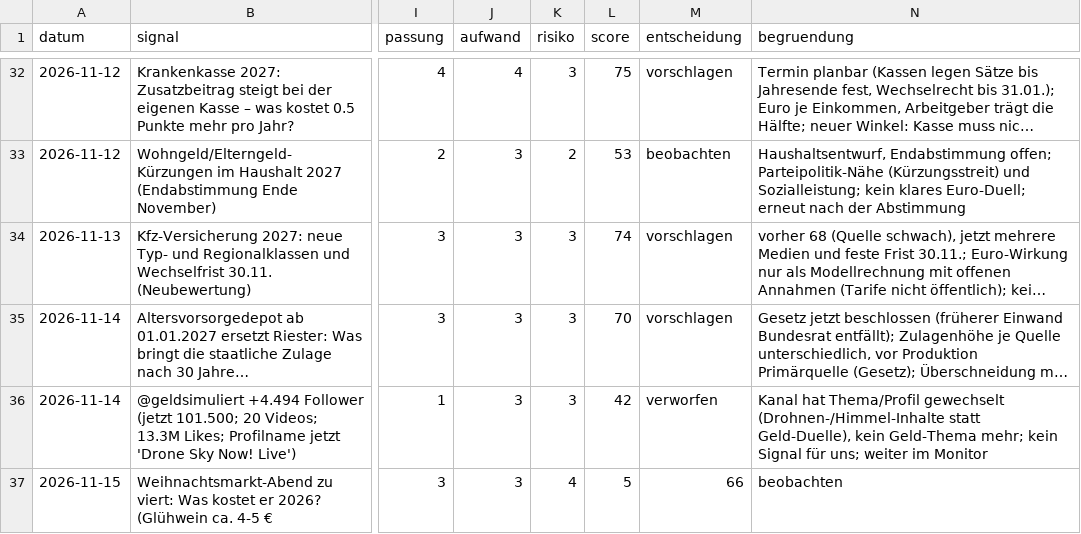
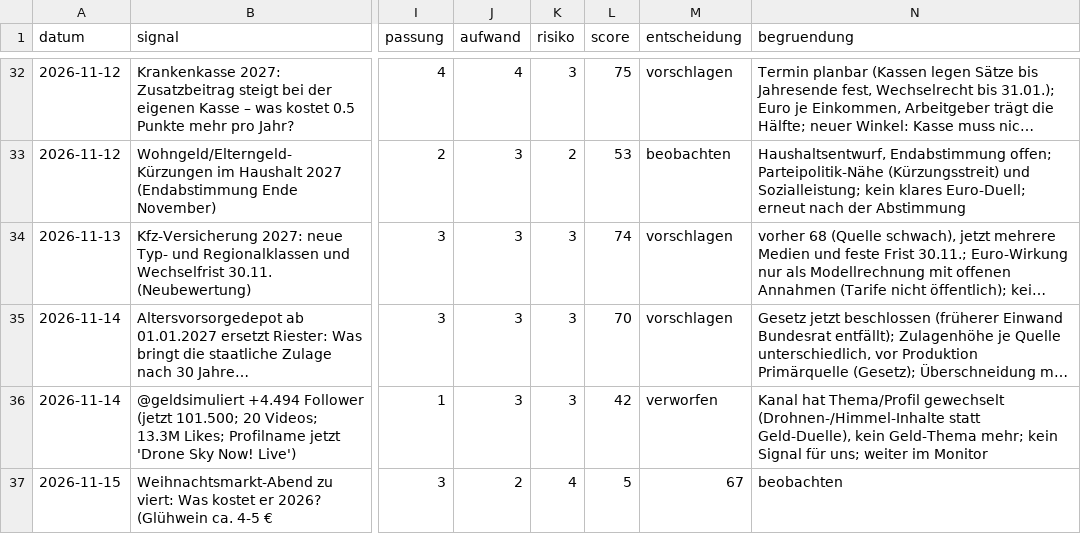
Before and after one commit to Dagjori/TikTok-Automation, a CSV file: data/trends/trend-log.csv, drawn as a sheet; only a part is shown, gaps mark what is left out; long unchanged cells end in …; the diff names each change by its address in the sheet, - before the commit and + after, or states it on an @@ line.

```diff
--- a/data/trends/trend-log.csv
+++ b/data/trends/trend-log.csv
-J37 (aufwand): 3
+J37 (aufwand): 2
-M37 (entscheidung): 66
+M37 (entscheidung): 67
```
